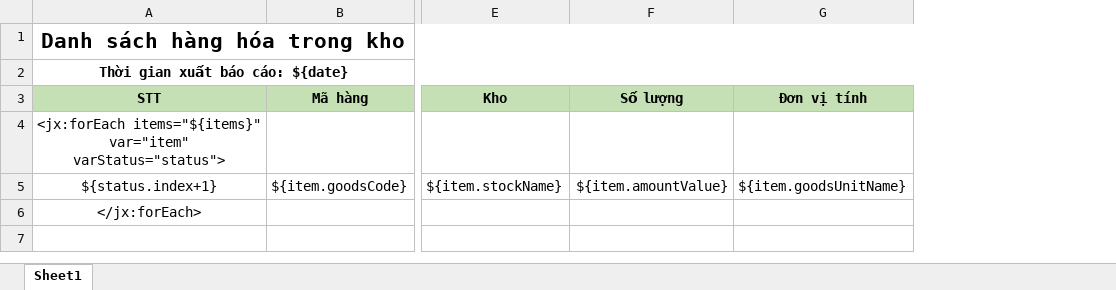
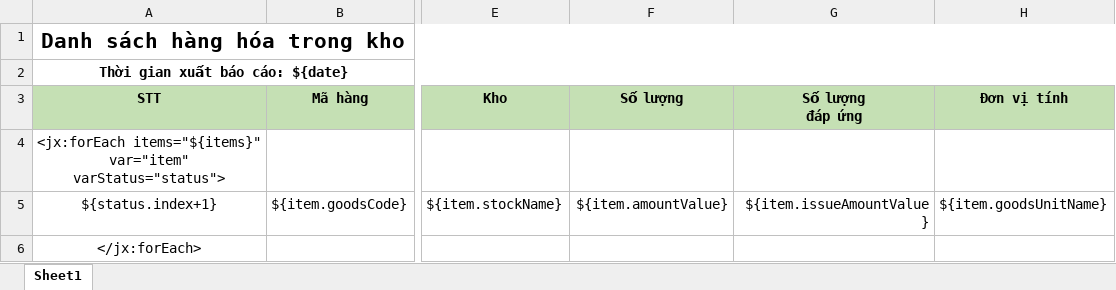
Before and after one commit to duyot/WMS_Documents, an Excel workbook: 2.Design/Template/Thong_tin_hang_trong_kho.xlsx, sheet Sheet1, drawn as a sheet; only a part is shown, gaps mark what is left out; values as stored, in another font and other column widths than the file's, no borders; the diff names each change by its address in the sheet, - before the commit and + after, or states it on an @@ line.

Commit message:
#amount issue

```diff
--- a/2.Design/Template/Thong_tin_hang_trong_kho.xlsx (sheet Sheet1)
+++ b/2.Design/Template/Thong_tin_hang_trong_kho.xlsx (sheet Sheet1)
+column G (Số lượng đáp ứng), row 5: ${item.issueAmountValue}
```
